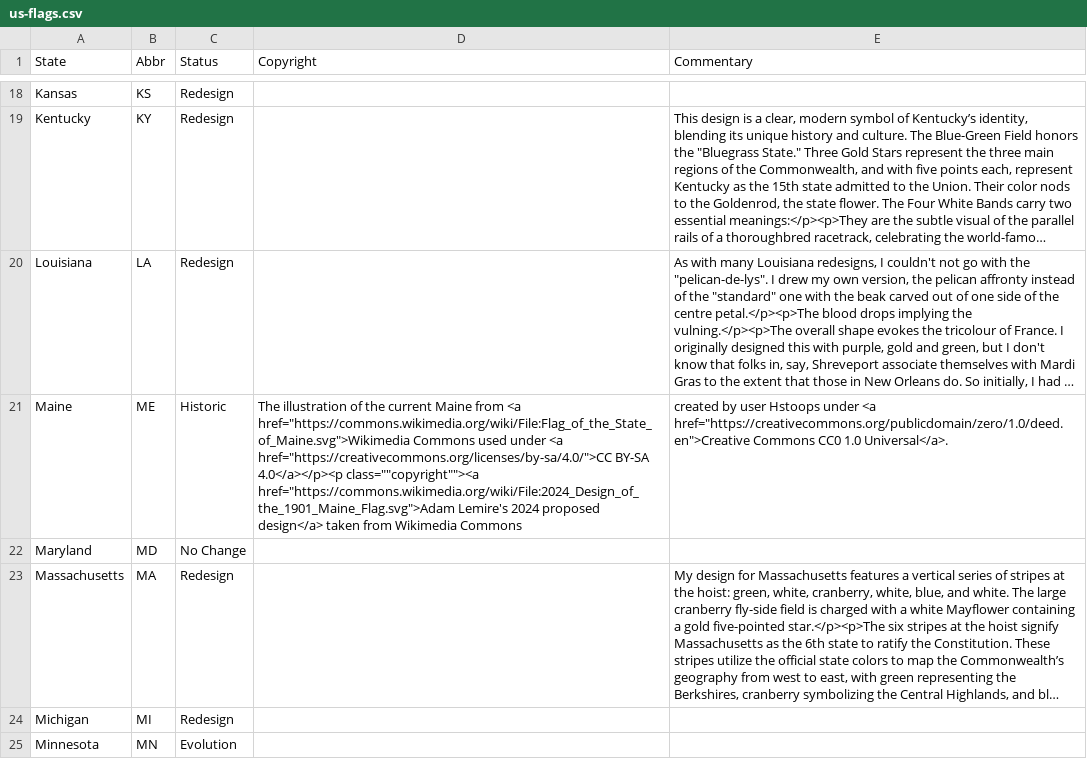
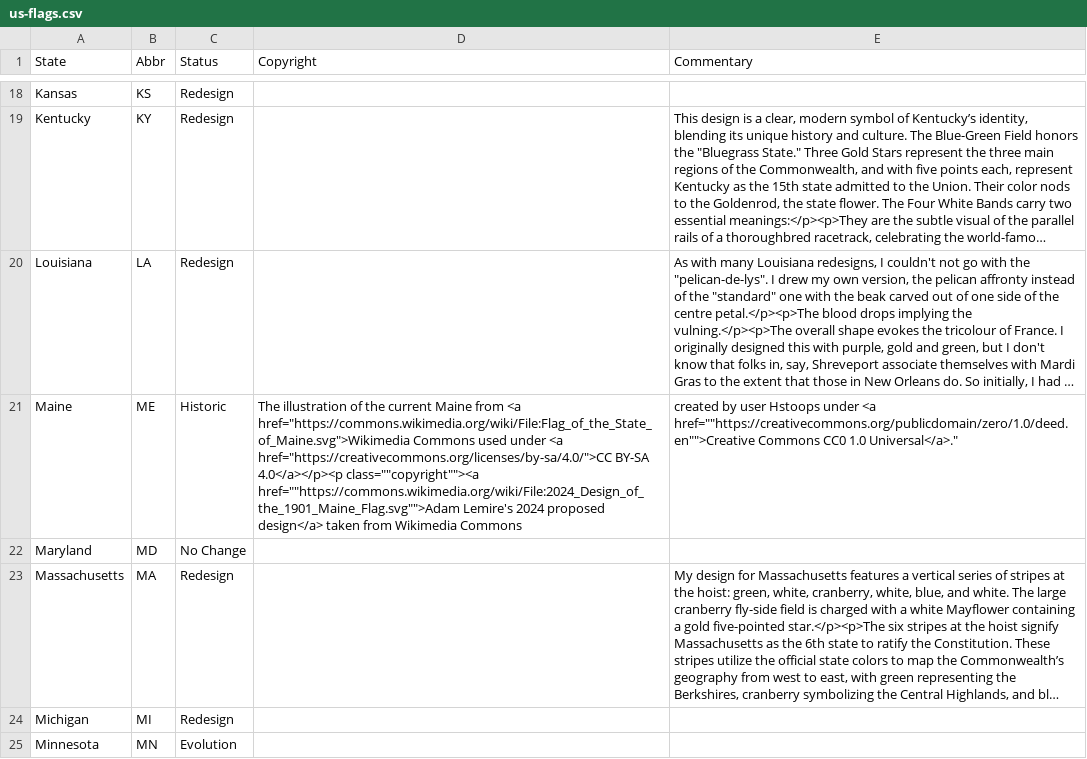
Before and after one commit to mcswee/divs-au, a CSV file: us-flags/us-flags.csv, drawn as a sheet; only a part is shown, gaps mark what is left out; long unchanged cells end in …; the diff names each change by its address in the sheet, - before the commit and + after, or states it on an @@ line.

Commit message:
Update us-flags.csv

```diff
--- a/us-flags/us-flags.csv
+++ b/us-flags/us-flags.csv
-D21 (Copyright): …4.0</a></p><p class=""copyright""><a href="https://commons.wikimedia.org/wiki/File:2024_Design_of_the_1901_Maine_Flag.svg">Adam Lemire's 2024…
+D21 (Copyright): …4.0</a></p><p class=""copyright""><a href=""https://commons.wikimedia.org/wiki/File:2024_Design_of_the_1901_Maine_Flag.svg"">Adam Lemire's 2024…
-E21 (Commentary): …under <a href="https://creativecommons.org/publicdomain/zero/1.0/deed.en">Creative Commons CC0 1.0 Universal</a>.
+E21 (Commentary): …under <a href=""https://creativecommons.org/publicdomain/zero/1.0/deed.en"">Creative Commons CC0 1.0 Universal</a>."
```
